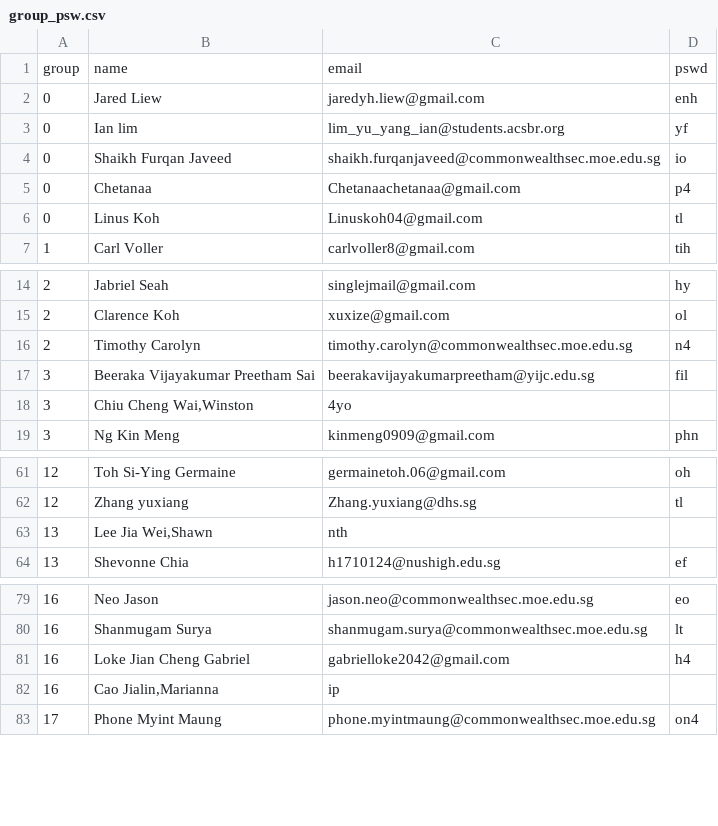
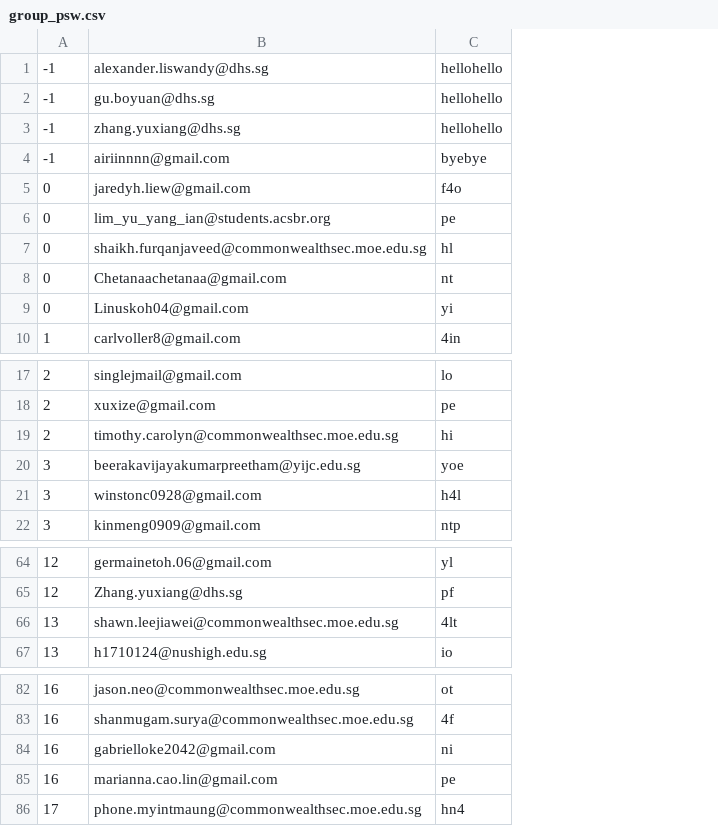
Before and after one commit to Airiinnn/amazing-race, a CSV file: group_psw.csv, drawn as a sheet; only a part is shown, gaps mark what is left out; removed rows and columns are numbered as before the commit, all else as after; the diff names each change by its address in the sheet, - before the commit and + after, or states it on an @@ line.

```diff
--- a/group_psw.csv
+++ b/group_psw.csv
-column B, rows 2-7: Jared Liew | Ian lim | Shaikh Furqan Javeed | Chetanaa | Linus Koh | Carl Voller; rows 14-19: Jabriel Seah | Clarence Koh | Timothy Carolyn | Beeraka Vijayakumar Preetham Sai | Chiu Cheng Wai,Winston | Ng Kin Meng; rows 61-64: Toh Si-Ying Germaine | Zhang yuxiang | Lee Jia Wei,Shawn | Shevonne Chia; rows 79-83: Neo Jason | Shanmugam Surya | Loke Jian Cheng Gabriel | Cao Jialin,Marianna | Phone Myint Maung
-column D, rows 2-7: enh | yf | io | p4 | tl | tih; rows 14-19: hy | ol | n4 | fil |  | phn; rows 61-64: oh | tl |  | ef; rows 79-83: eo | lt | h4 |  | on4
+column C, rows 5-10: f4o | pe | hl | nt | yi | 4in; rows 17-22: lo | pe | hi | yoe | h4l | ntp; rows 64-67: yl | pf | 4lt | io; rows 82-86: ot | 4f | ni | pe | hn4
-row 1: group | name | email | pswd
+row 1: -1 | alexander.liswandy@dhs.sg | hellohello
+row 2: -1 | gu.boyuan@dhs.sg | hellohello
+row 3: -1 | zhang.yuxiang@dhs.sg | hellohello
+row 4: -1 | airiinnnn@gmail.com | byebye
-B21: 4yo
+B21: winstonc0928@gmail.com
-B66: nth
+B66: shawn.leejiawei@commonwealthsec.moe.edu.sg
-B85: ip
+B85: marianna.cao.lin@gmail.com
```
Also changed, not shown: 1 other file.
